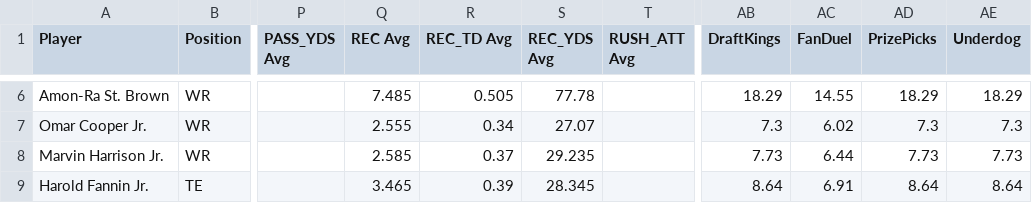
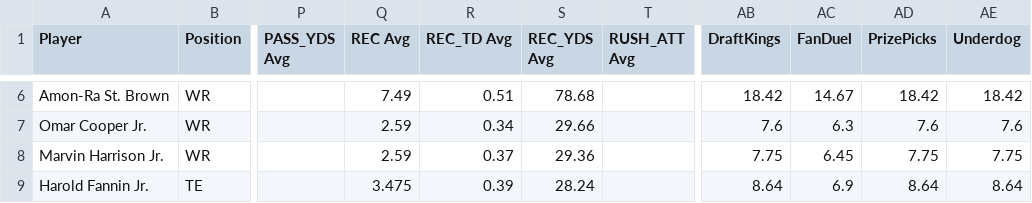
Before and after one commit to 925Sports/925Sports-nfl-dfs-data, a CSV file: final.csv, drawn as a sheet; only a part is shown, gaps mark what is left out; the diff covers the shown part only; the diff names each change by its address in the sheet, - before the commit and + after, or states it on an @@ line.

```diff
--- a/final.csv
+++ b/final.csv
-Q6 (REC Avg): 7.485
+Q6 (REC Avg): 7.49
-R6 (REC_TD Avg): 0.505
+R6 (REC_TD Avg): 0.51
-S6 (REC_YDS Avg): 77.78
+S6 (REC_YDS Avg): 78.68
-AB6 (DraftKings): 18.29
+AB6 (DraftKings): 18.42
-AC6 (FanDuel): 14.55
+AC6 (FanDuel): 14.67
-AD6 (PrizePicks): 18.29
+AD6 (PrizePicks): 18.42
-AE6 (Underdog): 18.29
+AE6 (Underdog): 18.42
-Q7 (REC Avg): 2.555
+Q7 (REC Avg): 2.59
-S7 (REC_YDS Avg): 27.07
+S7 (REC_YDS Avg): 29.66
-AB7 (DraftKings): 7.3
+AB7 (DraftKings): 7.6
-AC7 (FanDuel): 6.02
+AC7 (FanDuel): 6.3
-AD7 (PrizePicks): 7.3
+AD7 (PrizePicks): 7.6
-AE7 (Underdog): 7.3
+AE7 (Underdog): 7.6
-Q8 (REC Avg): 2.585
+Q8 (REC Avg): 2.59
-S8 (REC_YDS Avg): 29.235
+S8 (REC_YDS Avg): 29.36
-AB8 (DraftKings): 7.73
+AB8 (DraftKings): 7.75
-AC8 (FanDuel): 6.44
+AC8 (FanDuel): 6.45
-AD8 (PrizePicks): 7.73
+AD8 (PrizePicks): 7.75
-AE8 (Underdog): 7.73
+AE8 (Underdog): 7.75
-Q9 (REC Avg): 3.465
+Q9 (REC Avg): 3.475
-S9 (REC_YDS Avg): 28.345
+S9 (REC_YDS Avg): 28.24
-AC9 (FanDuel): 6.91
+AC9 (FanDuel): 6.9
```
Also changed, not shown: 32 edited cells elsewhere in this file, players.csv, 1 other file.
